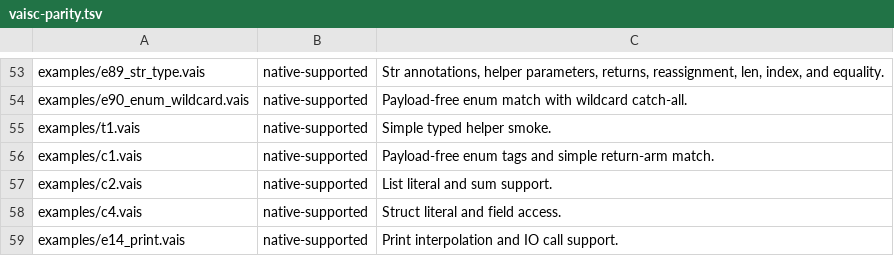
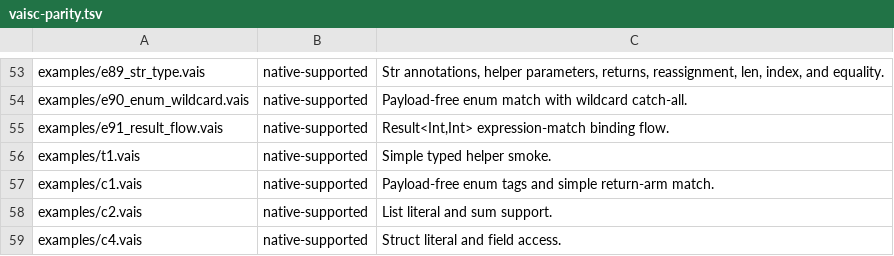
Before and after one commit to vaislang/vais, a TSV file: tools/vaisc-parity.tsv, drawn as a sheet; only a part is shown, gaps mark what is left out; the shorter side is filled out with more unchanged rows; the diff names each change by its address in the sheet, - before the commit and + after, or states it on an @@ line.

Commit message:
Promote Result expression match bindings

```diff
--- a/tools/vaisc-parity.tsv
+++ b/tools/vaisc-parity.tsv
+row 55: examples/e91_result_flow.vais | native-supported | Result<Int,Int> expression-match binding flow.
```
Also changed, not shown: 7 other files.
